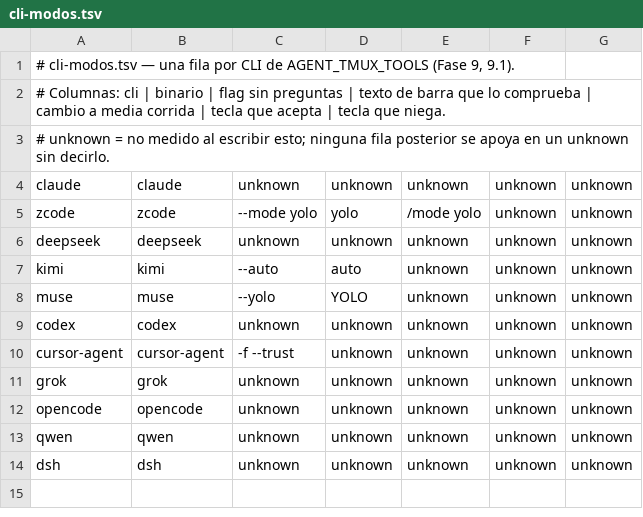
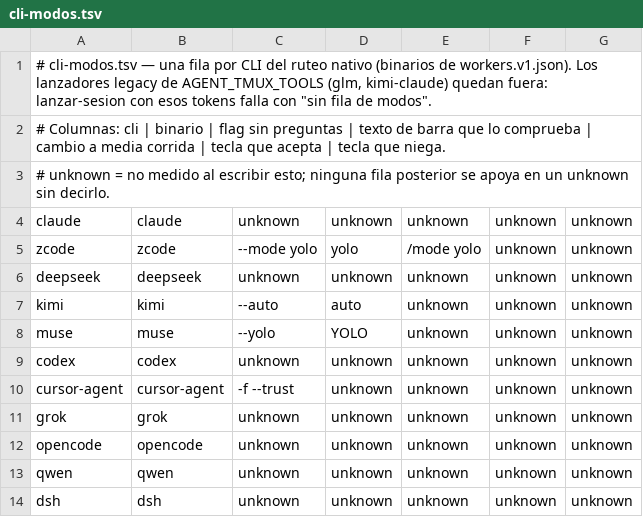
Before and after one commit to gon0801/goncloud-openclaw, a TSV file: scripts/mac/cli-modos.tsv, drawn as a sheet.

Commit message:
fix: mostrar usa TMUX_BIN; header tsv; .worktrees; blast sin canario
mostrar-terminal deriva attach y AppleScript del tmux resuelto. Header del TSV declara fuera a glm/kimi-claude. .gitignore cubre .worktrees/. El comando del blast R1 reproduce el verde (canario test 0 -eq 1 fuera, grep discrimina). Test: attach dinamico + caso TMUX_BIN explicito.

```diff
--- a/scripts/mac/cli-modos.tsv
+++ b/scripts/mac/cli-modos.tsv
@@ -1,2 +1,2 @@
-# cli-modos.tsv — una fila por CLI de AGENT_TMUX_TOOLS (Fase 9, 9.1).
+# cli-modos.tsv — una fila por CLI del ruteo nativo (binarios de workers.v1.json). Los lanzadores legacy de AGENT_TMUX_TOOLS (glm, kimi-claude) quedan fuera: lanzar-sesion con esos tokens falla con "sin fila de modos".
 # Columnas: cli | binario | flag sin preguntas | texto de barra que lo comprueba | cambio a media corrida | tecla que acepta | tecla que niega.
```
Also changed, not shown: 4 other files.
